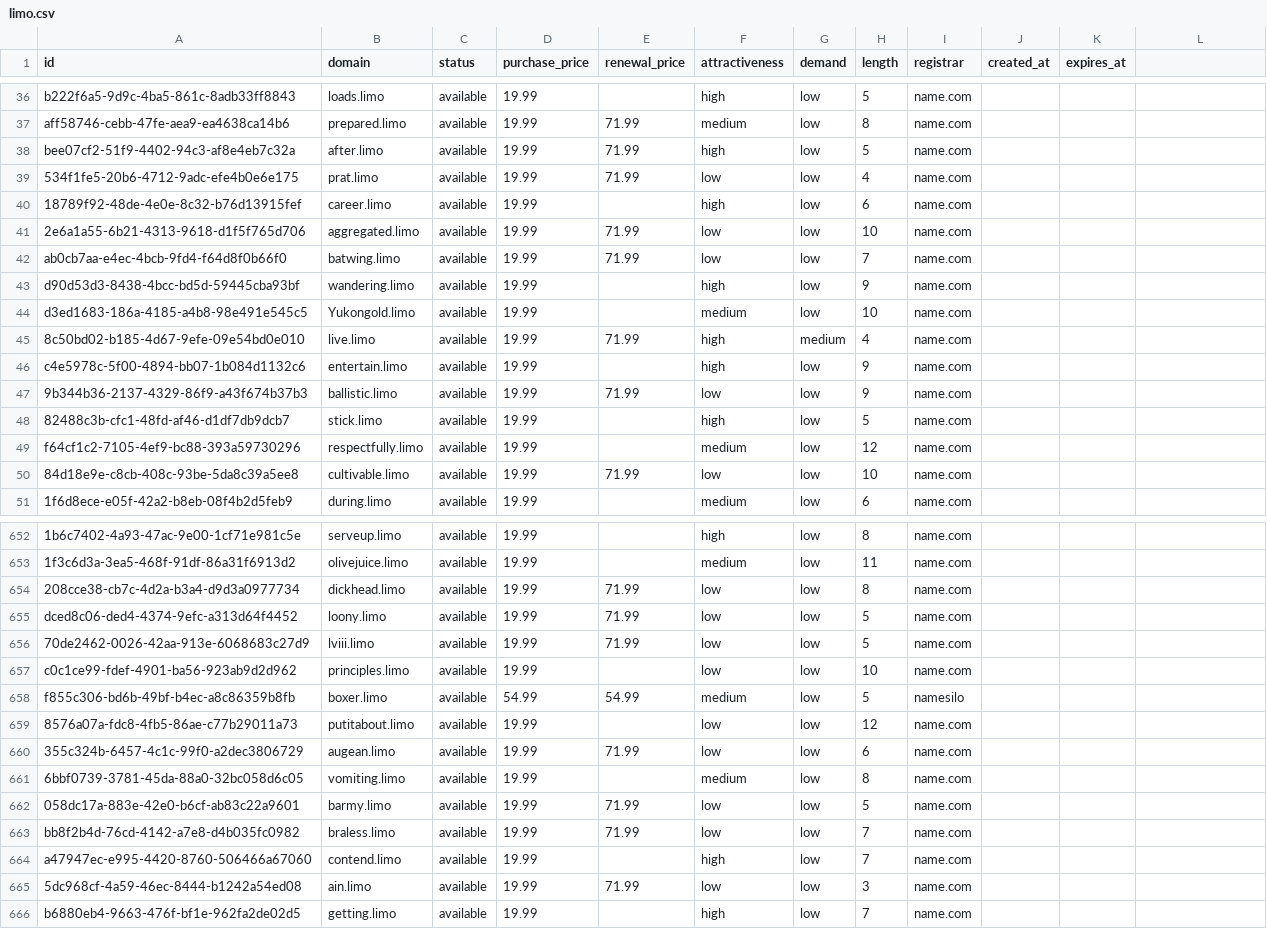
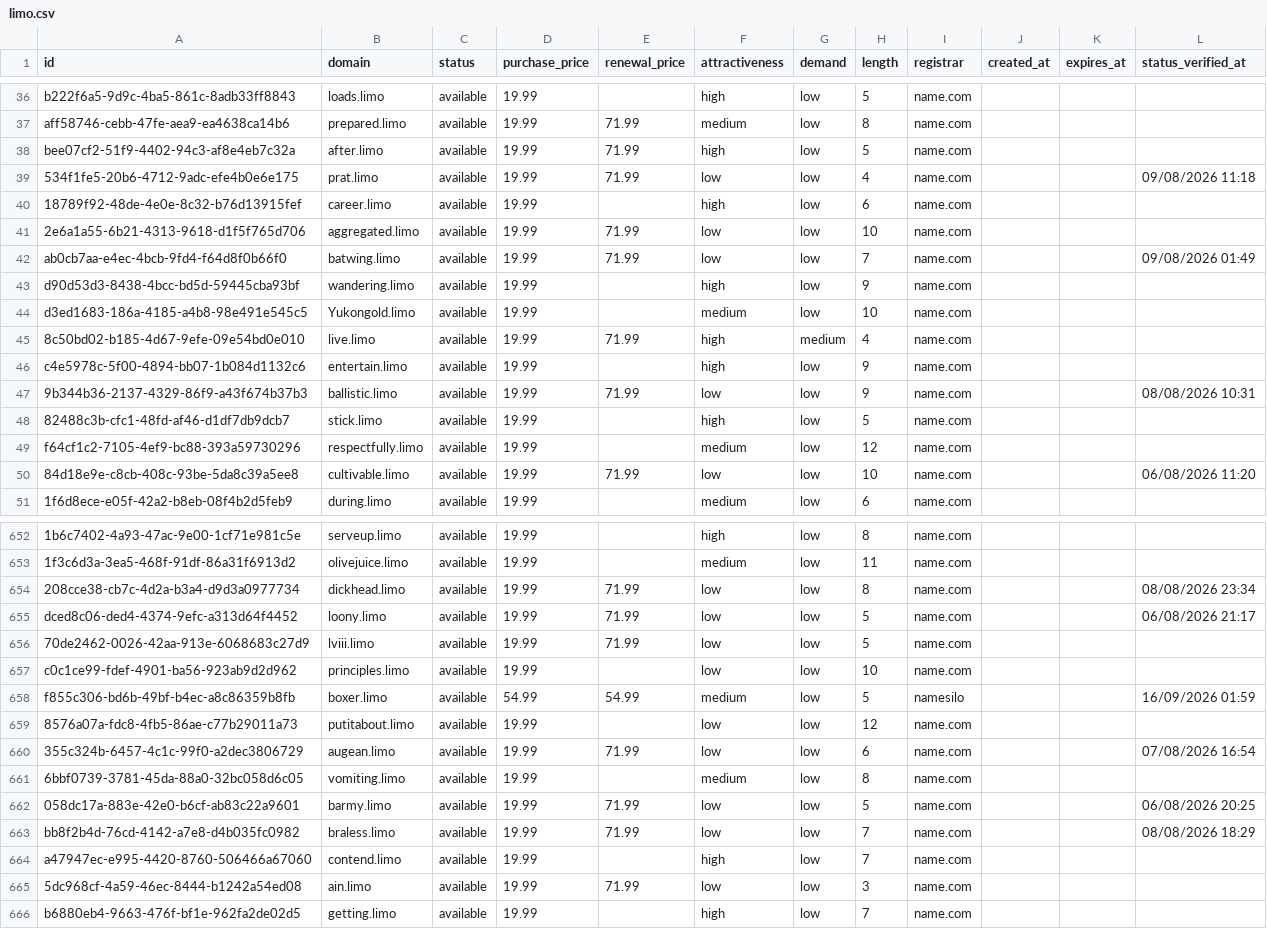
Before and after one commit to UniqueDomains/limo-oneword-domains, a CSV file: limo.csv, drawn as a sheet; only a part is shown, gaps mark what is left out; the diff covers the shown part only; the diff names each change by its address in the sheet, - before the commit and + after, or states it on an @@ line.

```diff
--- a/limo.csv
+++ b/limo.csv
-L1: (empty)
+L1: status_verified_at
-L39 (status_verified_at): (empty)
+L39 (status_verified_at): 09/08/2026 11:18
-L42 (status_verified_at): (empty)
+L42 (status_verified_at): 09/08/2026 01:49
-L47 (status_verified_at): (empty)
+L47 (status_verified_at): 08/08/2026 10:31
-L50 (status_verified_at): (empty)
+L50 (status_verified_at): 06/08/2026 11:20
-L654 (status_verified_at): (empty)
+L654 (status_verified_at): 08/08/2026 23:34
-L655 (status_verified_at): (empty)
+L655 (status_verified_at): 06/08/2026 21:17
-L658 (status_verified_at): (empty)
+L658 (status_verified_at): 16/09/2026 01:59
-L660 (status_verified_at): (empty)
+L660 (status_verified_at): 07/08/2026 16:54
-L662 (status_verified_at): (empty)
+L662 (status_verified_at): 06/08/2026 20:25
-L663 (status_verified_at): (empty)
+L663 (status_verified_at): 08/08/2026 18:29
```
Also changed, not shown: 113 edited cells elsewhere in this file, 6 other files.
